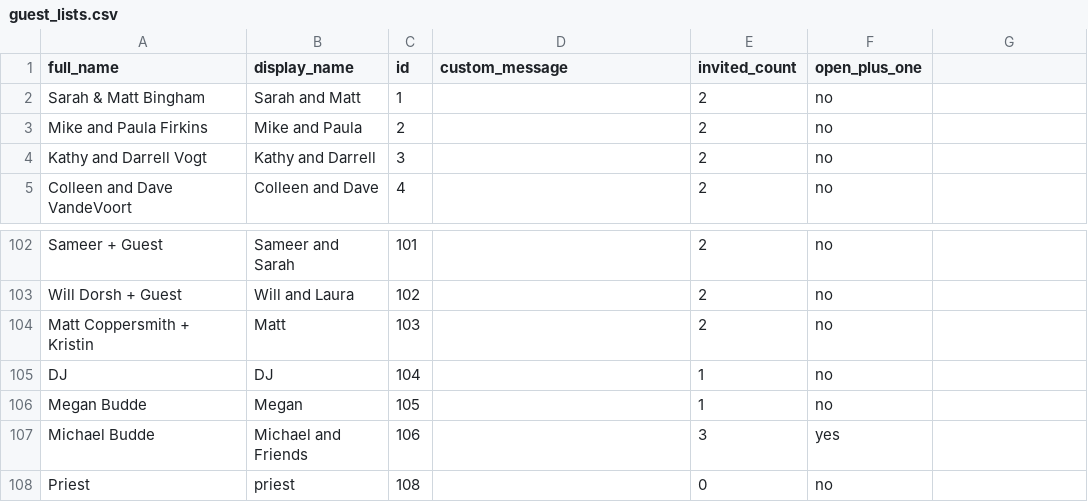
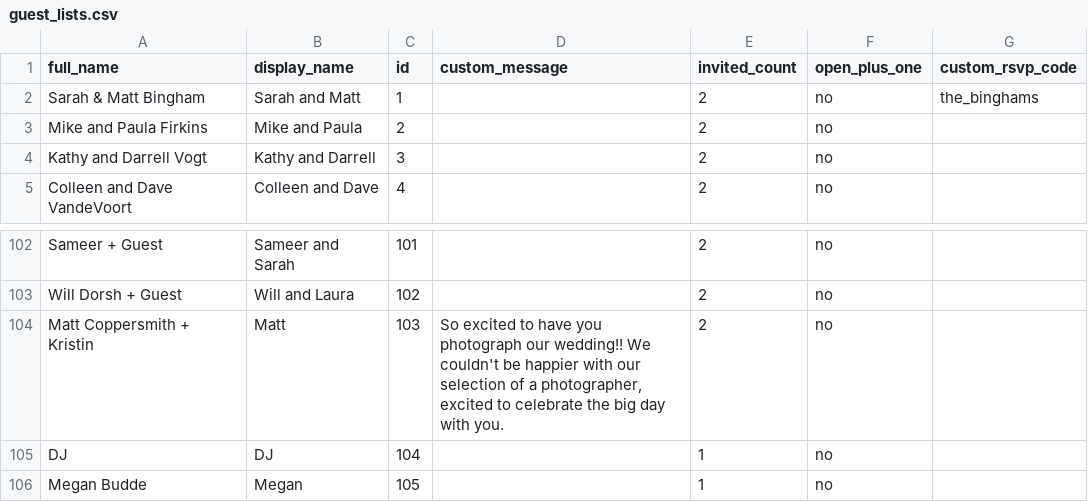
Before and after one commit to mitchnick/wedding, a CSV file: db/guest_lists.csv, drawn as a sheet; only a part is shown, gaps mark what is left out; the shorter side is filled out with more unchanged rows; the diff names each change by its address in the sheet, - before the commit and + after, or states it on an @@ line.

Commit message:
Continuing with custom RSVP system

```diff
--- a/db/guest_lists.csv
+++ b/db/guest_lists.csv
-G1: (empty)
+G1: custom_rsvp_code
-G2 (custom_rsvp_code): (empty)
+G2 (custom_rsvp_code): the_binghams
-D104 (custom_message): (empty)
+D104 (custom_message): So excited to have you photograph our wedding!! We couldn't be happier with our selection of a photographer, excited to celebrate the big day with you.
```
Also changed, not shown: 22 other files.
